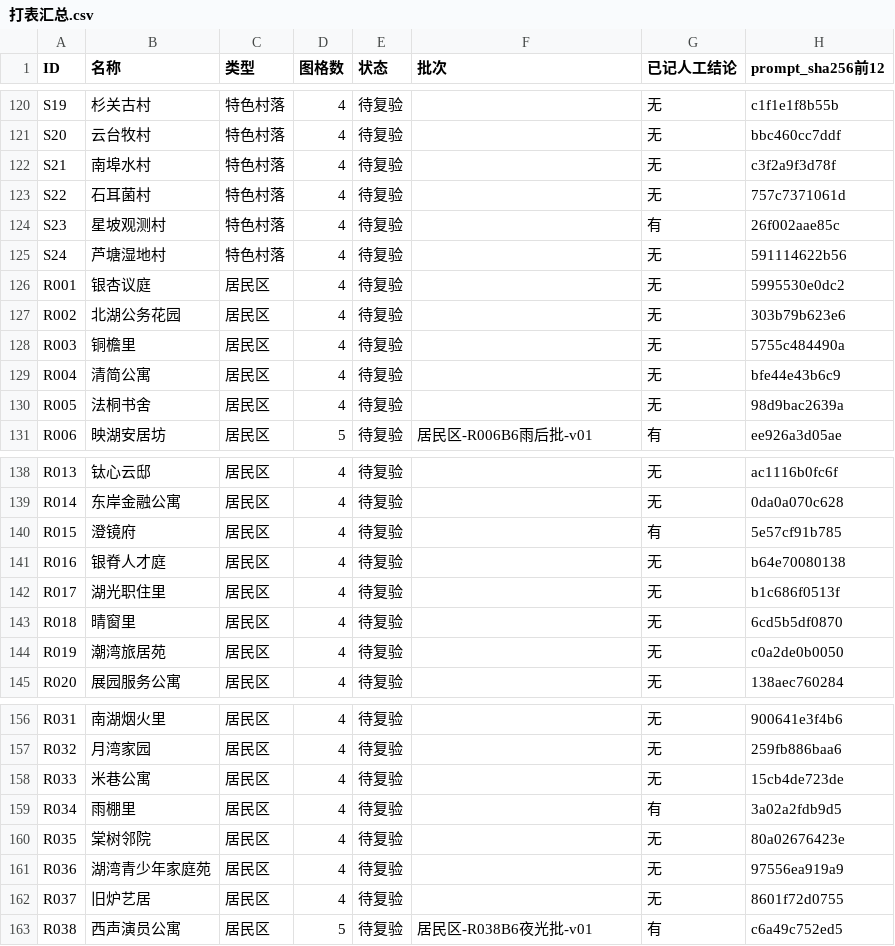
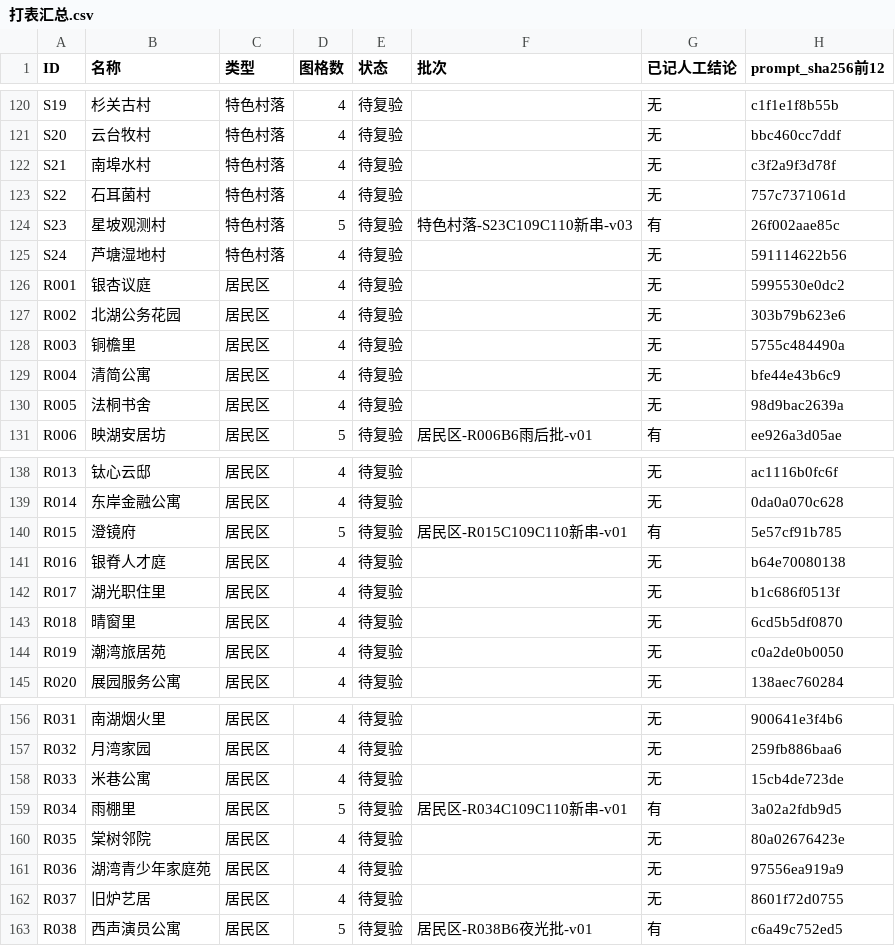
Before and after one commit to timaster0101/TicityWorldGuide, a CSV file: 数据/人工复看套件/打表汇总.csv, drawn as a sheet; only a part is shown, gaps mark what is left out.

Commit message:
build: 额度轮回填的全链重跑产物（清单 1076 格、四条提示词派生备注行、复看套件三页与三张联络表）
- 数据/开图清单.json/.md：R015／R034／S23 各回填第 5 格与批次（居民区-R015C109C110新串-v01、居民区-R034C109C110新串-v01、特色村落-S23C109C110新串-v03），
  清单格数 1073→1076、带批次条目 19→22；generated 264／needs_review 264／pending 48／accepted 0 全部不变，R054 判废不占格。
- 数据/开图提示词：只有 R015／R034／R054／S23 四条的派生备注行变化，prompt_sha256 与 HEAD 逐条比对 0 变、312 不变
  ——tail／GLOBAL／形制串一字未动，与上一笔的「312 变、0 不变」正好互补：那轮换串，这轮回填。
- 数据/图片资产核验.json：通过 1076/1076、提示 0 条、C2PA 在位 17→20（三张新回填 PNG 按 C97 认 caBX·C2PA 容器计入，
  未由脚本给任何图片补写元数据过闸）。
- 数据/图片复验清单.md 与 数据/人工复看套件：工作单 264 行新增 7 行图格、打表汇总 264 行、cells 1076、pages 33、notes 29，
  联络表页-16／18／20 随新增格重排；人工读数只在备注真源里，套件按派生生成。
- Word 侧本轮不重跑：未动 分卷/原稿、手册与总纲，合订本与 docx 零改动，verify_docx 复跑 passed true、differences 空，
  docx 571016 字节 sha 9e1d955c… 与已提交的 Word渲染目视.json 绑定维持有效。

```diff
--- a/数据/人工复看套件/打表汇总.csv
+++ b/数据/人工复看套件/打表汇总.csv
@@ -123,3 +123,3 @@ S21,南埠水村,特色村落,4,待复验,,无,c3f2a9f3d78f
 S22,石耳菌村,特色村落,4,待复验,,无,757c7371061d
-S23,星坡观测村,特色村落,4,待复验,,有,26f002aae85c
+S23,星坡观测村,特色村落,5,待复验,特色村落-S23C109C110新串-v03,有,26f002aae85c
 S24,芦塘湿地村,特色村落,4,待复验,,无,591114622b56
@@ -139,3 +139,3 @@ R013,钛心云邸,居民区,4,待复验,,无,ac1116b0fc6f
 R014,东岸金融公寓,居民区,4,待复验,,无,0da0a070c628
-R015,澄镜府,居民区,4,待复验,,有,5e57cf91b785
+R015,澄镜府,居民区,5,待复验,居民区-R015C109C110新串-v01,有,5e57cf91b785
 R016,银脊人才庭,居民区,4,待复验,,无,b64e70080138
@@ -158,3 +158,3 @@ R032,月湾家园,居民区,4,待复验,,无,259fb886baa6
 R033,米巷公寓,居民区,4,待复验,,无,15cb4de723de
-R034,雨棚里,居民区,4,待复验,,有,3a02a2fdb9d5
+R034,雨棚里,居民区,5,待复验,居民区-R034C109C110新串-v01,有,3a02a2fdb9d5
 R035,棠树邻院,居民区,4,待复验,,无,80a02676423e
```
Also changed, not shown: 12 other files.
